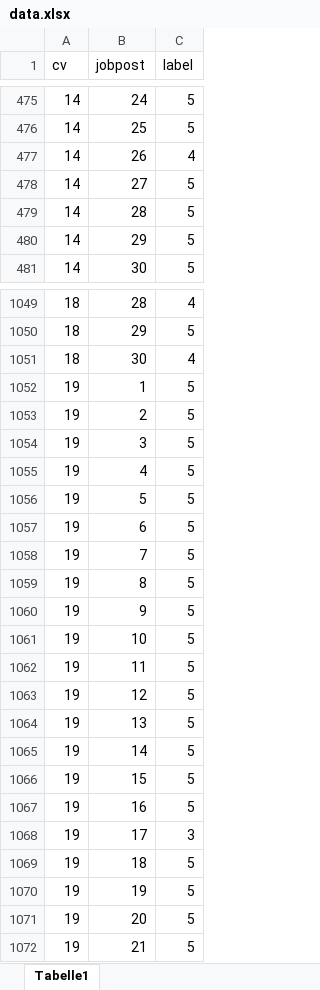
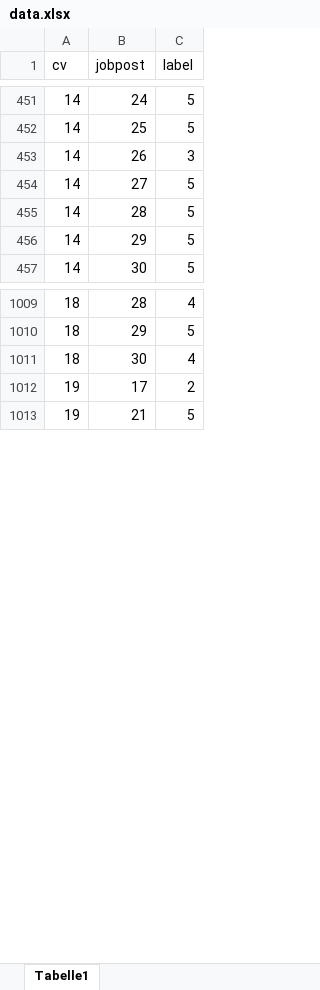
Before and after one commit to enisya66/resume-job-matching, an Excel workbook: data.xlsx, sheet Tabelle1, drawn as a sheet; only a part is shown, gaps mark what is left out; values as stored, in another font and other column widths than the file's, no borders; removed rows and columns are numbered as before the commit, all else as after; the diff covers the shown part only; the diff names each change by its address in the sheet, - before the commit and + after, or states it on an @@ line.

```diff
--- a/data.xlsx (sheet Tabelle1)
+++ b/data.xlsx (sheet Tabelle1)
-C453 (label): 4
+C453 (label): 3
-row 1052: 19 | 1 | 5
-row 1053: 19 | 2 | 5
-row 1054: 19 | 3 | 5
-row 1055: 19 | 4 | 5
-row 1056: 19 | 5 | 5
-row 1057: 19 | 6 | 5
-row 1058: 19 | 7 | 5
-row 1059: 19 | 8 | 5
-row 1060: 19 | 9 | 5
-row 1061: 19 | 10 | 5
-row 1062: 19 | 11 | 5
-row 1063: 19 | 12 | 5
-row 1064: 19 | 13 | 5
-row 1065: 19 | 14 | 5
-row 1066: 19 | 15 | 5
-row 1067: 19 | 16 | 5
-C1012 (label): 3
+C1012 (label): 2
-row 1069: 19 | 18 | 5
-row 1070: 19 | 19 | 5
-row 1071: 19 | 20 | 5
```
Also changed, not shown: 255 added rows, 40 removed rows and 4 edited cells elsewhere in this sheet, 17 other files.
